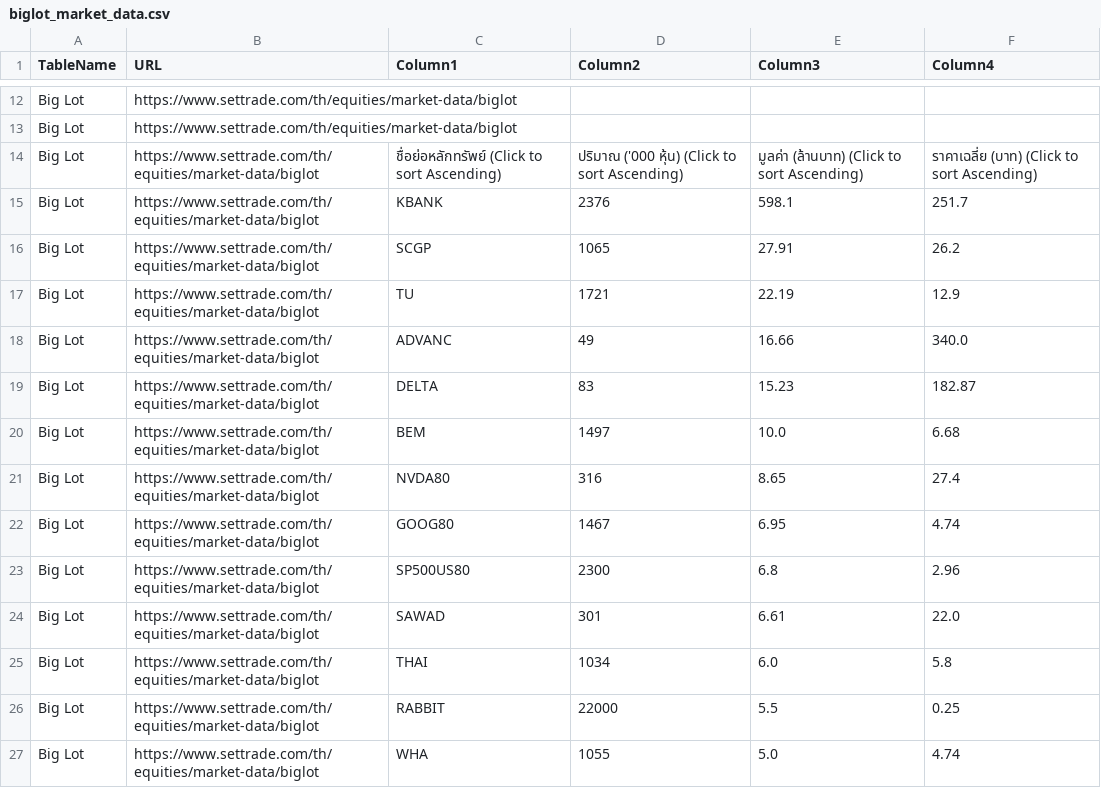
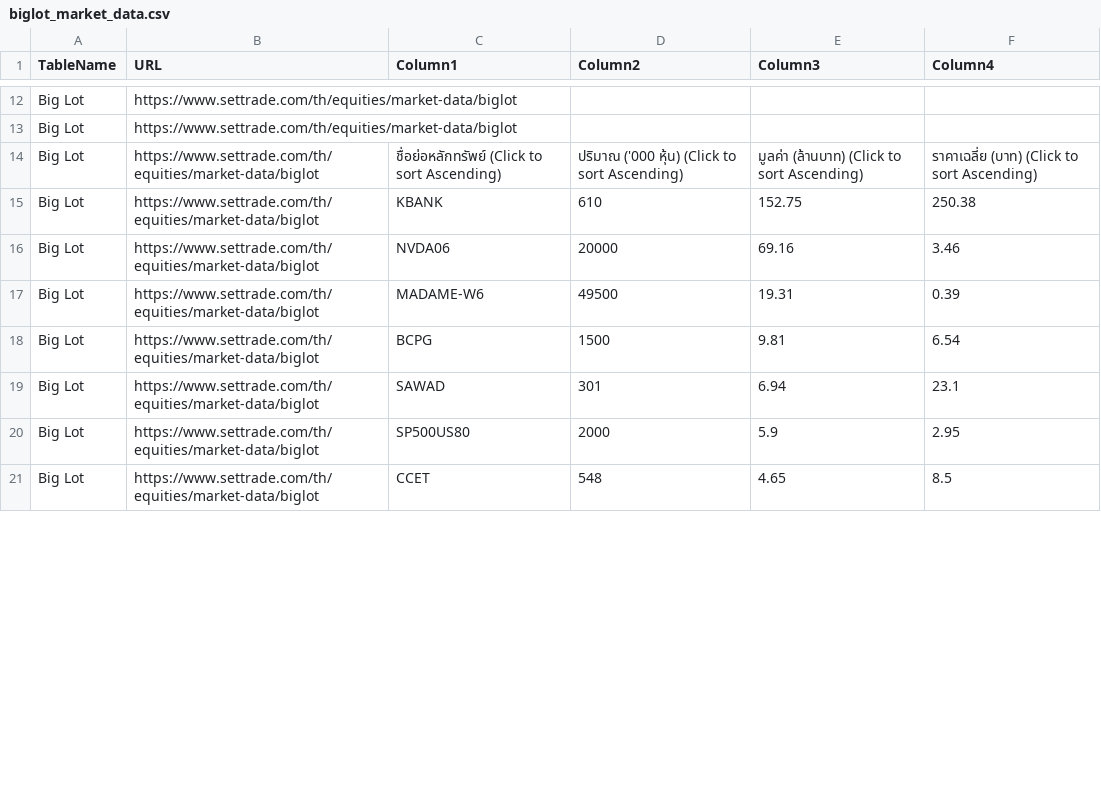
Before and after one commit to ake9522/biglot, a CSV file: data_biglot/biglot_market_data.csv, drawn as a sheet; only a part is shown, gaps mark what is left out; the diff covers the shown part only.

```diff
--- a/data_biglot/biglot_market_data.csv
+++ b/data_biglot/biglot_market_data.csv
@@ -15,14 +15,8 @@ Big Lot,https://www.settrade.com/th/equities/market-data/biglot,,,,
 Big Lot,https://www.settrade.com/th/equities/market-data/biglot,ชื่อย่อหลักทรัพย์  (Click to sort Ascending),ปริมาณ ('000 หุ้น)  (Click to sort Ascending),มูลค่า (ล้านบาท)  (Click to sort Ascending),ราคาเฉลี่ย (บาท)  (Click to sort Ascending)
-Big Lot,https://www.settrade.com/th/equities/market-data/biglot,KBANK,2376,598.1,251.7
-Big Lot,https://www.settrade.com/th/equities/market-data/biglot,SCGP,1065,27.91,26.2
-Big Lot,https://www.settrade.com/th/equities/market-data/biglot,TU,1721,22.19,12.9
-Big Lot,https://www.settrade.com/th/equities/market-data/biglot,ADVANC,49,16.66,340.0
-Big Lot,https://www.settrade.com/th/equities/market-data/biglot,DELTA,83,15.23,182.87
-Big Lot,https://www.settrade.com/th/equities/market-data/biglot,BEM,1497,10.0,6.68
-Big Lot,https://www.settrade.com/th/equities/market-data/biglot,NVDA80,316,8.65,27.4
-Big Lot,https://www.settrade.com/th/equities/market-data/biglot,GOOG80,1467,6.95,4.74
-Big Lot,https://www.settrade.com/th/equities/market-data/biglot,SP500US80,2300,6.8,2.96
-Big Lot,https://www.settrade.com/th/equities/market-data/biglot,SAWAD,301,6.61,22.0
-Big Lot,https://www.settrade.com/th/equities/market-data/biglot,THAI,1034,6.0,5.8
-Big Lot,https://www.settrade.com/th/equities/market-data/biglot,RABBIT,22000,5.5,0.25
-Big Lot,https://www.settrade.com/th/equities/market-data/biglot,WHA,1055,5.0,4.74
+Big Lot,https://www.settrade.com/th/equities/market-data/biglot,KBANK,610,152.75,250.38
+Big Lot,https://www.settrade.com/th/equities/market-data/biglot,NVDA06,20000,69.16,3.46
+Big Lot,https://www.settrade.com/th/equities/market-data/biglot,MADAME-W6,49500,19.31,0.39
+Big Lot,https://www.settrade.com/th/equities/market-data/biglot,BCPG,1500,9.81,6.54
+Big Lot,https://www.settrade.com/th/equities/market-data/biglot,SAWAD,301,6.94,23.1
+Big Lot,https://www.settrade.com/th/equities/market-data/biglot,SP500US80,2000,5.9,2.95
+Big Lot,https://www.settrade.com/th/equities/market-data/biglot,CCET,548,4.65,8.5
```
Also changed, not shown: 2 removed rows and 17 edited cells elsewhere in this file.
